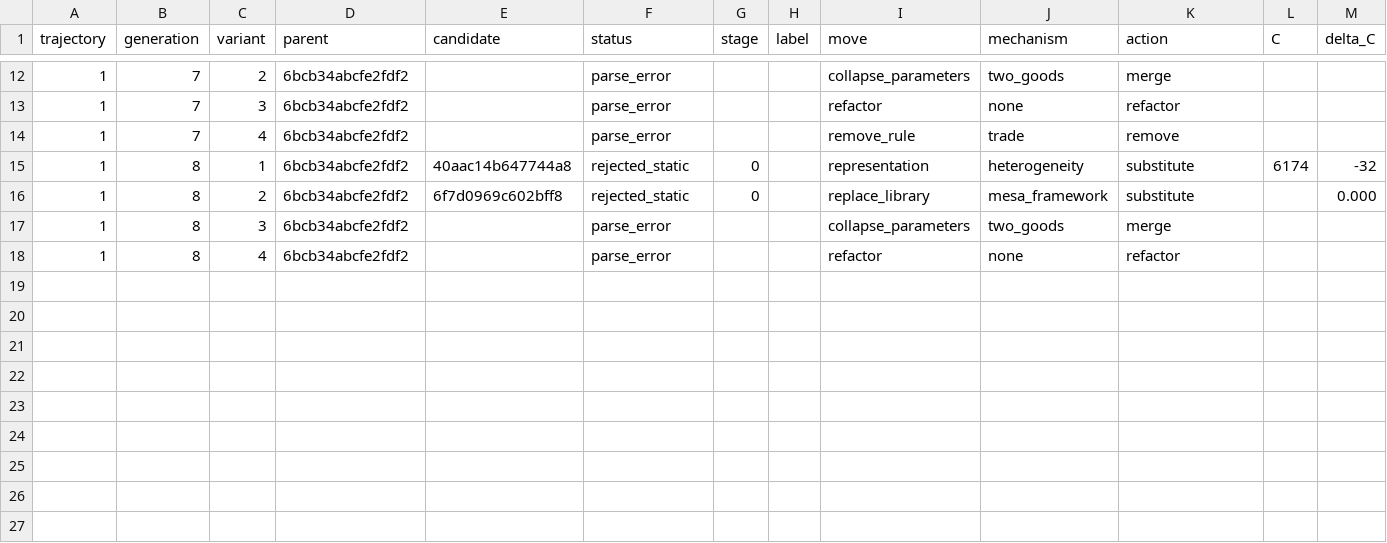
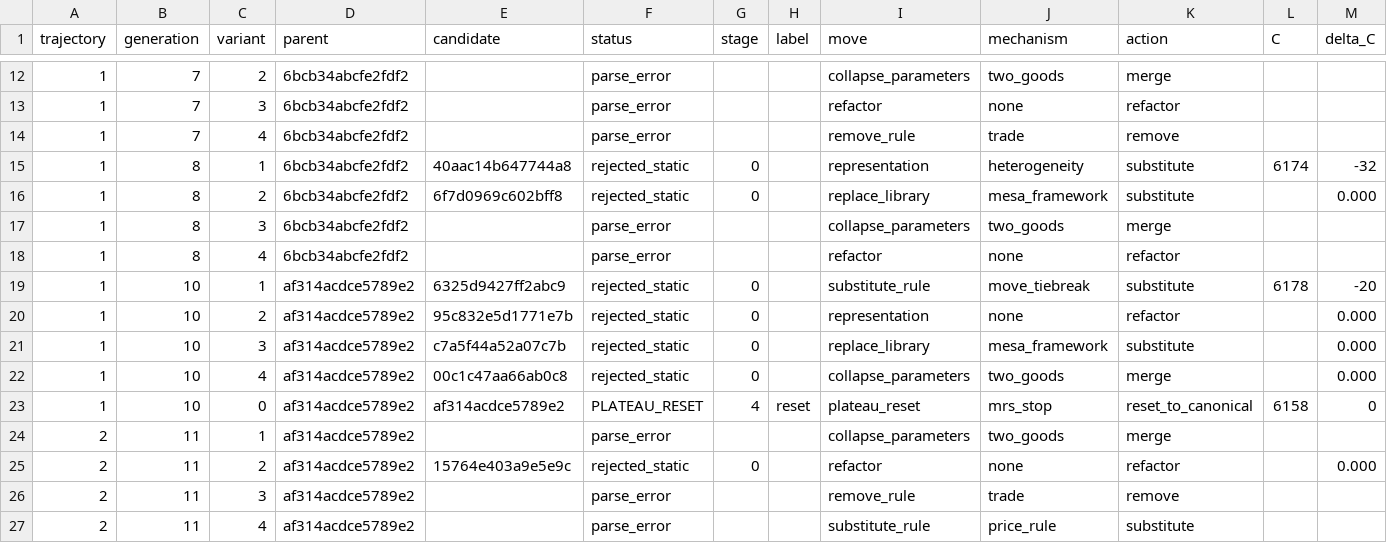
Before and after one commit to NobodyKnowNothing/Sugarscape-Auto-Ablation, a TSV file: results.tsv, drawn as a sheet; only a part is shown, gaps mark what is left out; rows hold the shown columns only; the diff names each change by its address in the sheet, - before the commit and + after, or states it on an @@ line.

```diff
--- a/results.tsv
+++ b/results.tsv
+row 19: 1 | 10 | 1 | af314acdce5789e2 | 6325d9427ff2abc9 | rejected_static | 0 |  | substitute_rule | move_tiebreak | substitute | 6178 | -20
+row 20: 1 | 10 | 2 | af314acdce5789e2 | 95c832e5d1771e7b | rejected_static | 0 |  | representation | none | refactor |  | 0.000
+row 21: 1 | 10 | 3 | af314acdce5789e2 | c7a5f44a52a07c7b | rejected_static | 0 |  | replace_library | mesa_framework | substitute |  | 0.000
+row 22: 1 | 10 | 4 | af314acdce5789e2 | 00c1c47aa66ab0c8 | rejected_static | 0 |  | collapse_parameters | two_goods | merge |  | 0.000
+row 23: 1 | 10 | 0 | af314acdce5789e2 | af314acdce5789e2 | PLATEAU_RESET | 4 | reset | plateau_reset | mrs_stop | reset_to_canonical | 6158 | 0
+row 24: 2 | 11 | 1 | af314acdce5789e2 |  | parse_error |  |  | collapse_parameters | two_goods | merge
+row 25: 2 | 11 | 2 | af314acdce5789e2 | 15764e403a9e5e9c | rejected_static | 0 |  | refactor | none | refactor |  | 0.000
+row 26: 2 | 11 | 3 | af314acdce5789e2 |  | parse_error |  |  | remove_rule | trade | remove
+row 27: 2 | 11 | 4 | af314acdce5789e2 |  | parse_error |  |  | substitute_rule | price_rule | substitute
```
Also changed, not shown: 10 other files.
